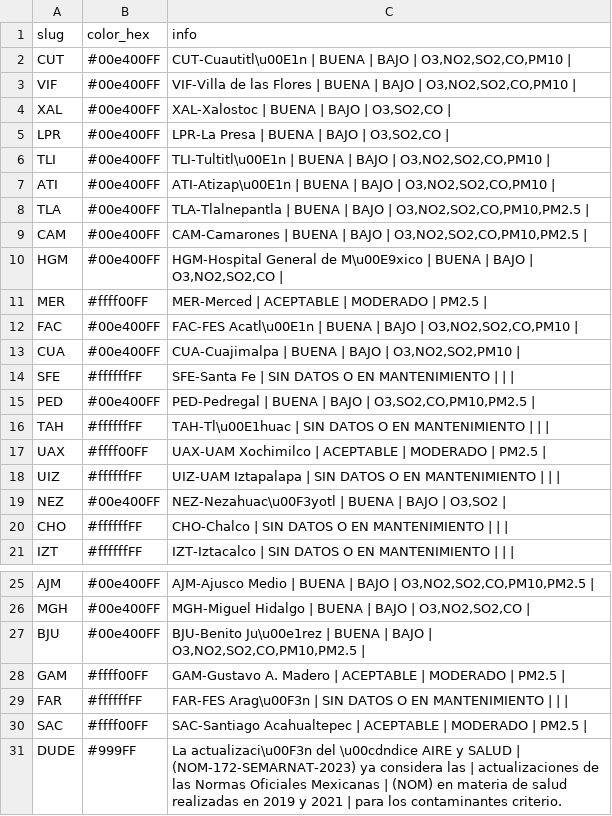
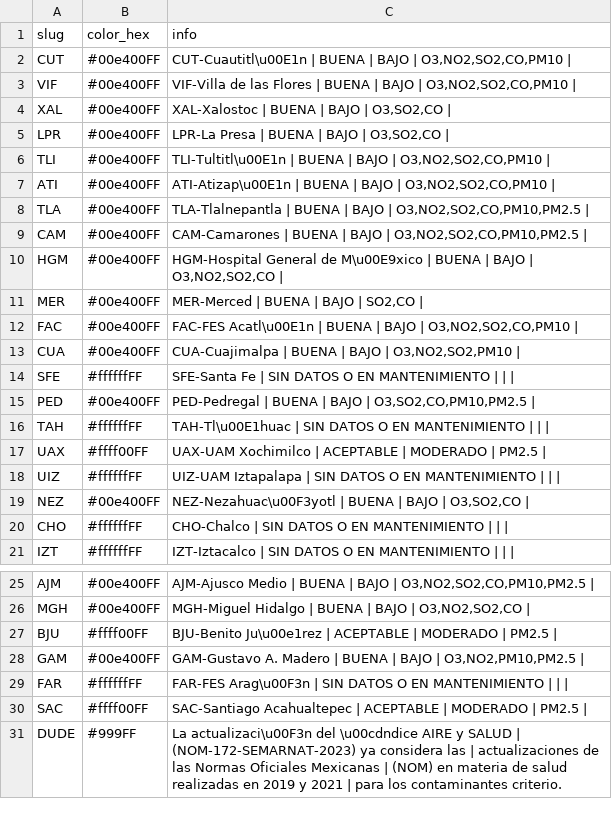
Before and after one commit to josepablo-sur/airecdmx, a CSV file: datos_aire.csv, drawn as a sheet; only a part is shown, gaps mark what is left out.

```diff
--- a/datos_aire.csv
+++ b/datos_aire.csv
@@ -10,3 +10,3 @@ CAM,#00e400FF,"CAM-Camarones | BUENA  | BAJO  | O3,NO2,SO2,CO,PM10,PM2.5 |"
 HGM,#00e400FF,"HGM-Hospital General de M\u00E9xico | BUENA  | BAJO  | O3,NO2,SO2,CO |"
-MER,#ffff00FF,MER-Merced | ACEPTABLE  | MODERADO  | PM2.5 |
+MER,#00e400FF,"MER-Merced | BUENA  | BAJO  | SO2,CO |"
 FAC,#00e400FF,"FAC-FES Acatl\u00E1n | BUENA  | BAJO  | O3,NO2,SO2,CO,PM10 |"
@@ -18,3 +18,3 @@ UAX,#ffff00FF,UAX-UAM Xochimilco | ACEPTABLE  | MODERADO  | PM2.5 |
 UIZ,#ffffffFF,UIZ-UAM Iztapalapa | SIN DATOS O EN MANTENIMIENTO  |  |  |
-NEZ,#00e400FF,"NEZ-Nezahuac\u00F3yotl | BUENA  | BAJO  | O3,SO2 |"
+NEZ,#00e400FF,"NEZ-Nezahuac\u00F3yotl | BUENA  | BAJO  | O3,SO2,CO |"
 CHO,#ffffffFF,CHO-Chalco | SIN DATOS O EN MANTENIMIENTO  |  |  |
@@ -26,4 +26,4 @@ AJM,#00e400FF,"AJM-Ajusco Medio | BUENA  | BAJO  | O3,NO2,SO2,CO,PM10,PM2.5 |"
 MGH,#00e400FF,"MGH-Miguel Hidalgo | BUENA  | BAJO  | O3,NO2,SO2,CO |"
-BJU,#00e400FF,"BJU-Benito Ju\u00e1rez | BUENA  | BAJO  | O3,NO2,SO2,CO,PM10,PM2.5 |"
-GAM,#ffff00FF,GAM-Gustavo A. Madero | ACEPTABLE  | MODERADO  | PM2.5 |
+BJU,#ffff00FF,BJU-Benito Ju\u00e1rez | ACEPTABLE  | MODERADO  | PM2.5 |
+GAM,#00e400FF,"GAM-Gustavo A. Madero | BUENA  | BAJO  | O3,NO2,PM10,PM2.5 |"
 FAR,#ffffffFF,FAR-FES Arag\u00F3n | SIN DATOS O EN MANTENIMIENTO  |  |  |
```
